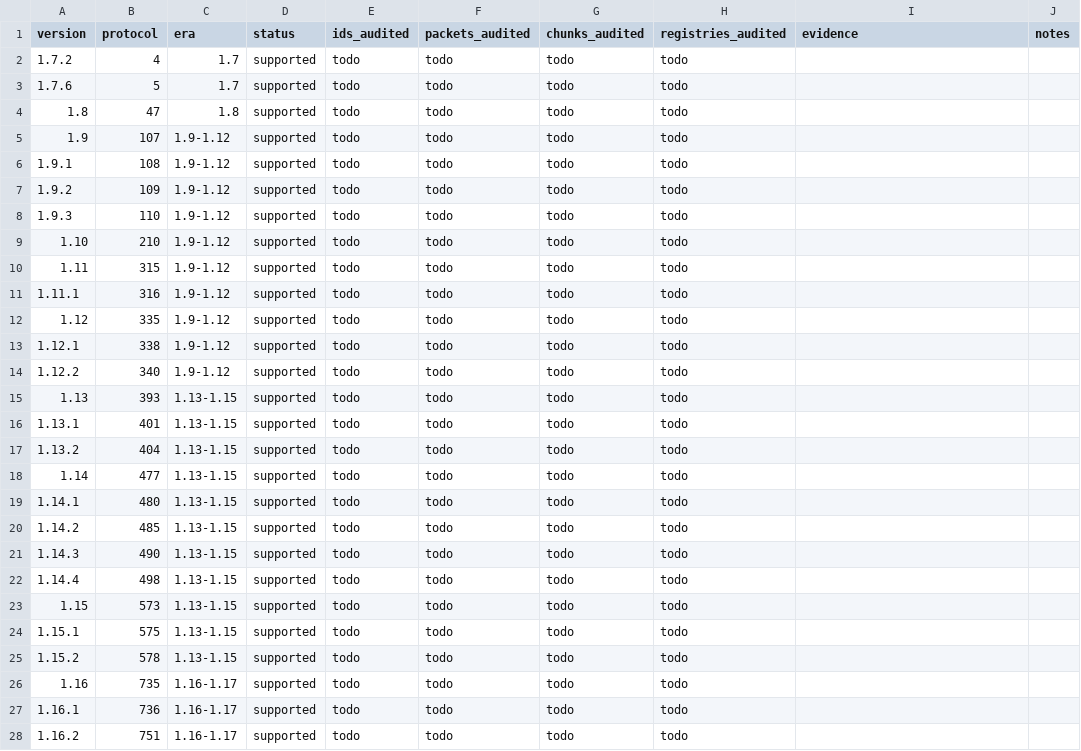
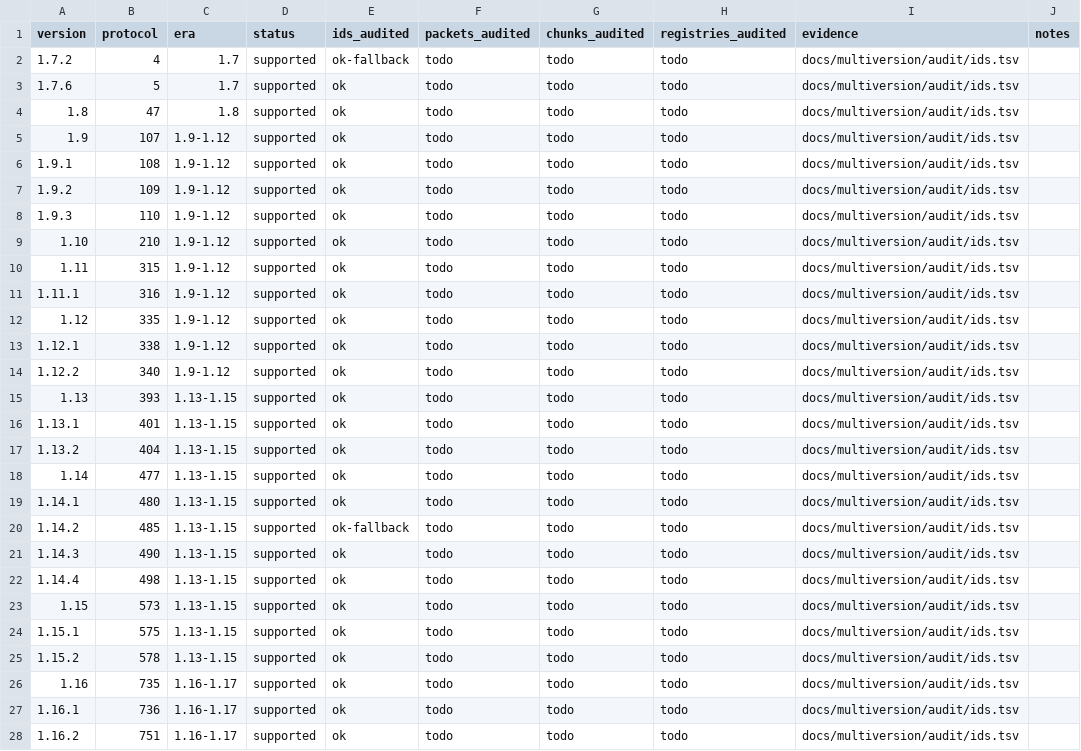
Before and after one commit to ArkFlame/Kabocha, a TSV file: docs/VERSION_SUPPORT.tsv, drawn as a sheet; only a part is shown; the diff covers the shown part only.

```diff
--- a/docs/VERSION_SUPPORT.tsv
+++ b/docs/VERSION_SUPPORT.tsv
@@ -1,28 +1,28 @@
 version	protocol	era	status	ids_audited	packets_audited	chunks_audited	registries_audited	evidence	notes
-1.7.2	4	1.7	supported	todo	todo	todo	todo		
-1.7.6	5	1.7	supported	todo	todo	todo	todo		
-1.8	47	1.8	supported	todo	todo	todo	todo		
-1.9	107	1.9-1.12	supported	todo	todo	todo	todo		
-1.9.1	108	1.9-1.12	supported	todo	todo	todo	todo		
-1.9.2	109	1.9-1.12	supported	todo	todo	todo	todo		
-1.9.3	110	1.9-1.12	supported	todo	todo	todo	todo		
-1.10	210	1.9-1.12	supported	todo	todo	todo	todo		
-1.11	315	1.9-1.12	supported	todo	todo	todo	todo		
-1.11.1	316	1.9-1.12	supported	todo	todo	todo	todo		
-1.12	335	1.9-1.12	supported	todo	todo	todo	todo		
-1.12.1	338	1.9-1.12	supported	todo	todo	todo	todo		
-1.12.2	340	1.9-1.12	supported	todo	todo	todo	todo		
-1.13	393	1.13-1.15	supported	todo	todo	todo	todo		
-1.13.1	401	1.13-1.15	supported	todo	todo	todo	todo		
-1.13.2	404	1.13-1.15	supported	todo	todo	todo	todo		
-1.14	477	1.13-1.15	supported	todo	todo	todo	todo		
-1.14.1	480	1.13-1.15	supported	todo	todo	todo	todo		
-1.14.2	485	1.13-1.15	supported	todo	todo	todo	todo		
-1.14.3	490	1.13-1.15	supported	todo	todo	todo	todo		
-1.14.4	498	1.13-1.15	supported	todo	todo	todo	todo		
-1.15	573	1.13-1.15	supported	todo	todo	todo	todo		
-1.15.1	575	1.13-1.15	supported	todo	todo	todo	todo		
-1.15.2	578	1.13-1.15	supported	todo	todo	todo	todo		
-1.16	735	1.16-1.17	supported	todo	todo	todo	todo		
-1.16.1	736	1.16-1.17	supported	todo	todo	todo	todo		
-1.16.2	751	1.16-1.17	supported	todo	todo	todo	todo		
+1.7.2	4	1.7	supported	ok-fallback	todo	todo	todo	docs/multiversion/audit/ids.tsv	
+1.7.6	5	1.7	supported	ok	todo	todo	todo	docs/multiversion/audit/ids.tsv	
+1.8	47	1.8	supported	ok	todo	todo	todo	docs/multiversion/audit/ids.tsv	
+1.9	107	1.9-1.12	supported	ok	todo	todo	todo	docs/multiversion/audit/ids.tsv	
+1.9.1	108	1.9-1.12	supported	ok	todo	todo	todo	docs/multiversion/audit/ids.tsv	
+1.9.2	109	1.9-1.12	supported	ok	todo	todo	todo	docs/multiversion/audit/ids.tsv	
+1.9.3	110	1.9-1.12	supported	ok	todo	todo	todo	docs/multiversion/audit/ids.tsv	
+1.10	210	1.9-1.12	supported	ok	todo	todo	todo	docs/multiversion/audit/ids.tsv	
+1.11	315	1.9-1.12	supported	ok	todo	todo	todo	docs/multiversion/audit/ids.tsv	
+1.11.1	316	1.9-1.12	supported	ok	todo	todo	todo	docs/multiversion/audit/ids.tsv	
+1.12	335	1.9-1.12	supported	ok	todo	todo	todo	docs/multiversion/audit/ids.tsv	
+1.12.1	338	1.9-1.12	supported	ok	todo	todo	todo	docs/multiversion/audit/ids.tsv	
+1.12.2	340	1.9-1.12	supported	ok	todo	todo	todo	docs/multiversion/audit/ids.tsv	
+1.13	393	1.13-1.15	supported	ok	todo	todo	todo	docs/multiversion/audit/ids.tsv	
+1.13.1	401	1.13-1.15	supported	ok	todo	todo	todo	docs/multiversion/audit/ids.tsv	
+1.13.2	404	1.13-1.15	supported	ok	todo	todo	todo	docs/multiversion/audit/ids.tsv	
+1.14	477	1.13-1.15	supported	ok	todo	todo	todo	docs/multiversion/audit/ids.tsv	
+1.14.1	480	1.13-1.15	supported	ok	todo	todo	todo	docs/multiversion/audit/ids.tsv	
+1.14.2	485	1.13-1.15	supported	ok-fallback	todo	todo	todo	docs/multiversion/audit/ids.tsv	
+1.14.3	490	1.13-1.15	supported	ok	todo	todo	todo	docs/multiversion/audit/ids.tsv	
+1.14.4	498	1.13-1.15	supported	ok	todo	todo	todo	docs/multiversion/audit/ids.tsv	
+1.15	573	1.13-1.15	supported	ok	todo	todo	todo	docs/multiversion/audit/ids.tsv	
+1.15.1	575	1.13-1.15	supported	ok	todo	todo	todo	docs/multiversion/audit/ids.tsv	
+1.15.2	578	1.13-1.15	supported	ok	todo	todo	todo	docs/multiversion/audit/ids.tsv	
+1.16	735	1.16-1.17	supported	ok	todo	todo	todo	docs/multiversion/audit/ids.tsv	
+1.16.1	736	1.16-1.17	supported	ok	todo	todo	todo	docs/multiversion/audit/ids.tsv	
+1.16.2	751	1.16-1.17	supported	ok	todo	todo	todo	docs/multiversion/audit/ids.tsv	
```
Also changed, not shown: 50 edited cells elsewhere in this file, 3 other files.
